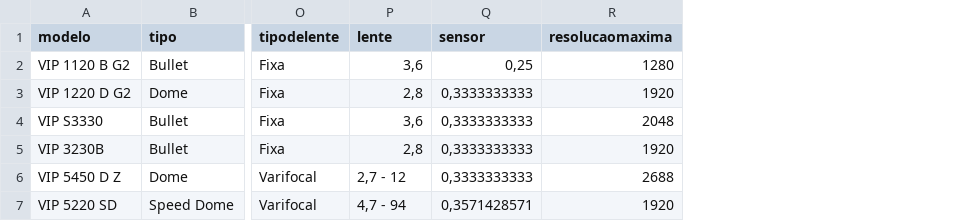
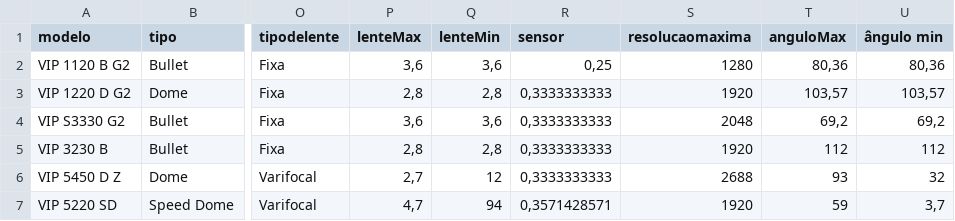
Before and after one commit to andersondefaria1980/camplanner, a CSV file: modelo.csv, drawn as a sheet; only a part is shown, gaps mark what is left out; the diff names each change by its address in the sheet, - before the commit and + after, or states it on an @@ line.

Commit message:
add todos parametros para cálculo

```diff
--- a/modelo.csv
+++ b/modelo.csv
+column Q (lenteMin), rows 2-7: 3,6 | 2,8 | 3,6 | 2,8 | 12 | 94
+column T (anguloMax), rows 2-7: 80,36 | 103,57 | 69,2 | 112 | 93 | 59
+column U (ângulo min), rows 2-7: 80,36 | 103,57 | 69,2 | 112 | 32 | 3,7
-P1: lente
+P1: lenteMax
-A4 (modelo): VIP S3330
+A4 (modelo): VIP S3330 G2
-A5 (modelo): VIP 3230B
+A5 (modelo): VIP 3230 B
-P6 (lenteMax): 2,7 - 12
+P6 (lenteMax): 2,7
-P7 (lenteMax): 4,7 - 94
+P7 (lenteMax): 4,7
```
